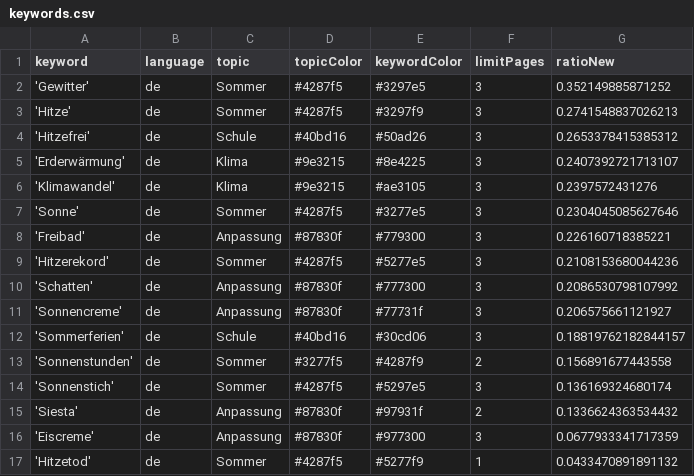
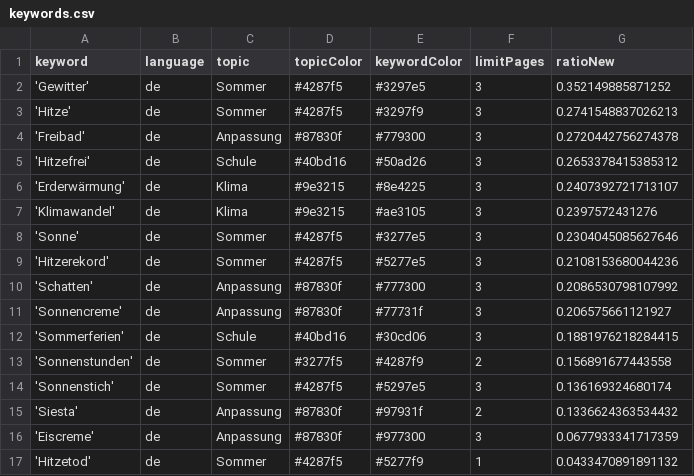
Before and after one commit to PhGeo-Word-Harvest/IceCreamIsComing, a CSV file: keywords.csv, drawn as a sheet.

```diff
--- a/keywords.csv
+++ b/keywords.csv
@@ -3,2 +3,3 @@ keyword,language,topic,topicColor,keywordColor,limitPages,ratioNew
 'Hitze',de,Sommer,#4287f5,#3297f9,3,0.2741548837026213
+'Freibad',de,Anpassung,#87830f,#779300,3,0.2720442756274378
 'Hitzefrei',de,Schule,#40bd16,#50ad26,3,0.2653378415385312
@@ -7,3 +8,2 @@ keyword,language,topic,topicColor,keywordColor,limitPages,ratioNew
 'Sonne',de,Sommer,#4287f5,#3277e5,3,0.2304045085627646
-'Freibad',de,Anpassung,#87830f,#779300,3,0.226160718385221
 'Hitzerekord',de,Sommer,#4287f5,#5277e5,3,0.2108153680044236
@@ -11,3 +11,3 @@ keyword,language,topic,topicColor,keywordColor,limitPages,ratioNew
 'Sonnencreme',de,Anpassung,#87830f,#77731f,3,0.206575661121927
-'Sommerferien',de,Schule,#40bd16,#30cd06,3,0.18819762182844157
+'Sommerferien',de,Schule,#40bd16,#30cd06,3,0.1881976218284415
 'Sonnenstunden',de,Sommer,#3277f5,#4287f9,2,0.156891677443558
```
Also changed, not shown: 1 other file.
